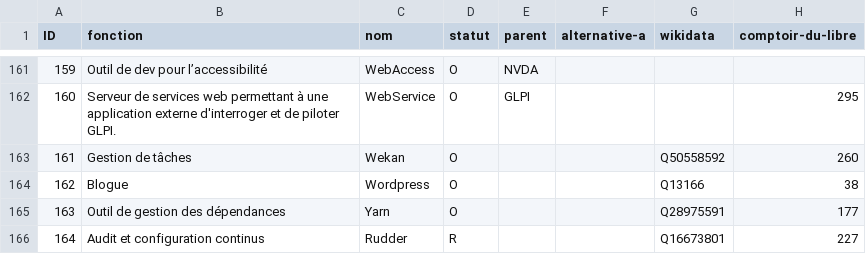
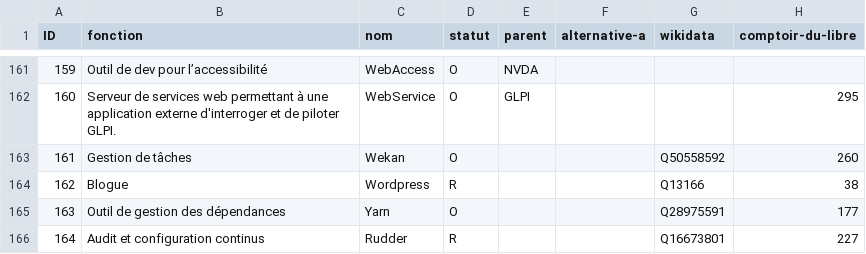
Before and after one commit to dzc34/sill, a CSV file: 2020/sill-2020.csv, drawn as a sheet; only a part is shown, gaps mark what is left out; the diff names each change by its address in the sheet, - before the commit and + after, or states it on an @@ line.

Commit message:
Passage de WordPress en recommandation

```diff
--- a/2020/sill-2020.csv
+++ b/2020/sill-2020.csv
-D164 (statut): O
+D164 (statut): R
```
